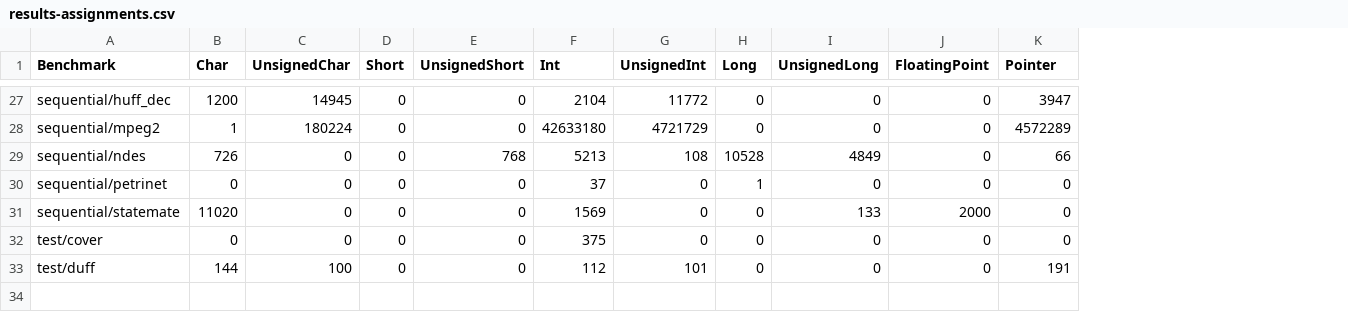
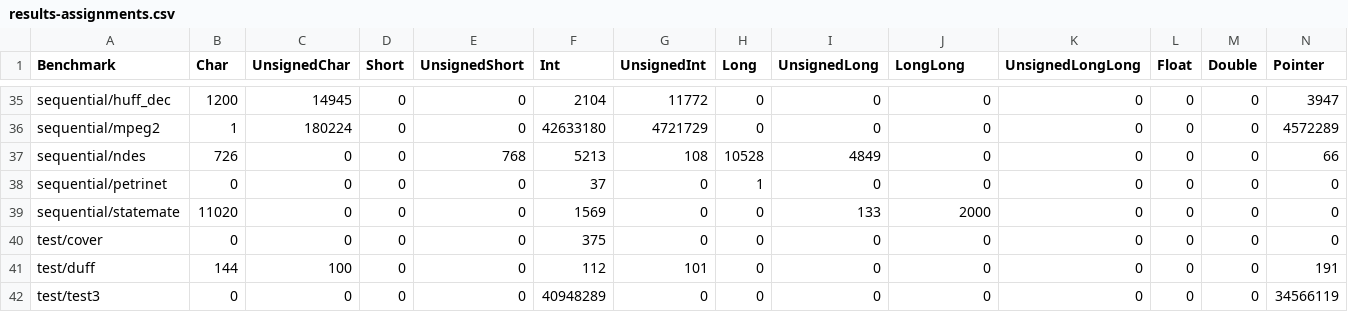
Before and after one commit to RTSYork/tacle-bench, a CSV file: bench/results-assignments.csv, drawn as a sheet; only a part is shown, gaps mark what is left out; the diff covers the shown part only; the diff names each change by its address in the sheet, - before the commit and + after, or states it on an @@ line.

```diff
--- a/bench/results-assignments.csv
+++ b/bench/results-assignments.csv
+column K (UnsignedLongLong), rows 35-41: all 0
+column L (Float), rows 35-41: all 0
+column M (Double), rows 35-41: all 0
-J1: FloatingPoint
+J1: LongLong
+row 42: test/test3 | 0 | 0 | 0 | 0 | 40948289 | 0 | 0 | 0 | 0 | 0 | 0 | 0 | 34566119
```
Also changed, not shown: 8 added rows and 18 edited cells elsewhere in this file, bench/results-functionparams.csv, bench/results-functionparamsdynamic.csv, 5 other files.
